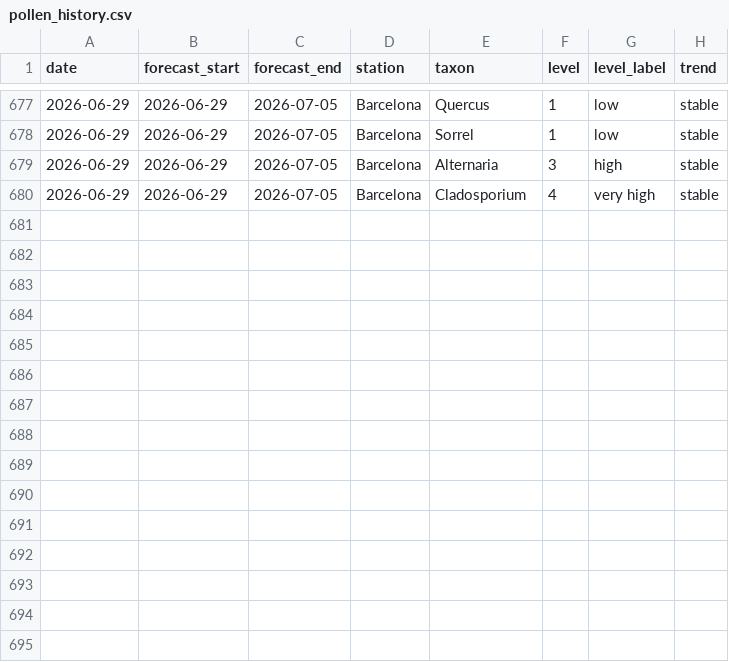
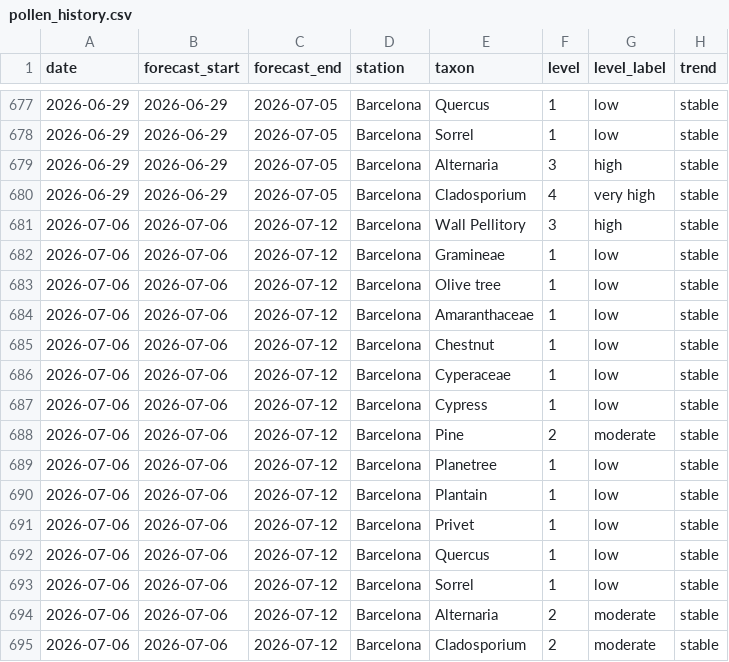
Before and after one commit to ryban3z/barcelona-pollen-checker, a CSV file: pollen_history.csv, drawn as a sheet; only a part is shown, gaps mark what is left out; the diff names each change by its address in the sheet, - before the commit and + after, or states it on an @@ line.

```diff
--- a/pollen_history.csv
+++ b/pollen_history.csv
+row 681: 2026-07-06 | 2026-07-06 | 2026-07-12 | Barcelona | Wall Pellitory | 3 | high | stable
+row 682: 2026-07-06 | 2026-07-06 | 2026-07-12 | Barcelona | Gramineae | 1 | low | stable
+row 683: 2026-07-06 | 2026-07-06 | 2026-07-12 | Barcelona | Olive tree | 1 | low | stable
+row 684: 2026-07-06 | 2026-07-06 | 2026-07-12 | Barcelona | Amaranthaceae | 1 | low | stable
+row 685: 2026-07-06 | 2026-07-06 | 2026-07-12 | Barcelona | Chestnut | 1 | low | stable
+row 686: 2026-07-06 | 2026-07-06 | 2026-07-12 | Barcelona | Cyperaceae | 1 | low | stable
+row 687: 2026-07-06 | 2026-07-06 | 2026-07-12 | Barcelona | Cypress | 1 | low | stable
+row 688: 2026-07-06 | 2026-07-06 | 2026-07-12 | Barcelona | Pine | 2 | moderate | stable
+row 689: 2026-07-06 | 2026-07-06 | 2026-07-12 | Barcelona | Planetree | 1 | low | stable
+row 690: 2026-07-06 | 2026-07-06 | 2026-07-12 | Barcelona | Plantain | 1 | low | stable
+row 691: 2026-07-06 | 2026-07-06 | 2026-07-12 | Barcelona | Privet | 1 | low | stable
+row 692: 2026-07-06 | 2026-07-06 | 2026-07-12 | Barcelona | Quercus | 1 | low | stable
+row 693: 2026-07-06 | 2026-07-06 | 2026-07-12 | Barcelona | Sorrel | 1 | low | stable
+row 694: 2026-07-06 | 2026-07-06 | 2026-07-12 | Barcelona | Alternaria | 2 | moderate | stable
+row 695: 2026-07-06 | 2026-07-06 | 2026-07-12 | Barcelona | Cladosporium | 2 | moderate | stable
```
